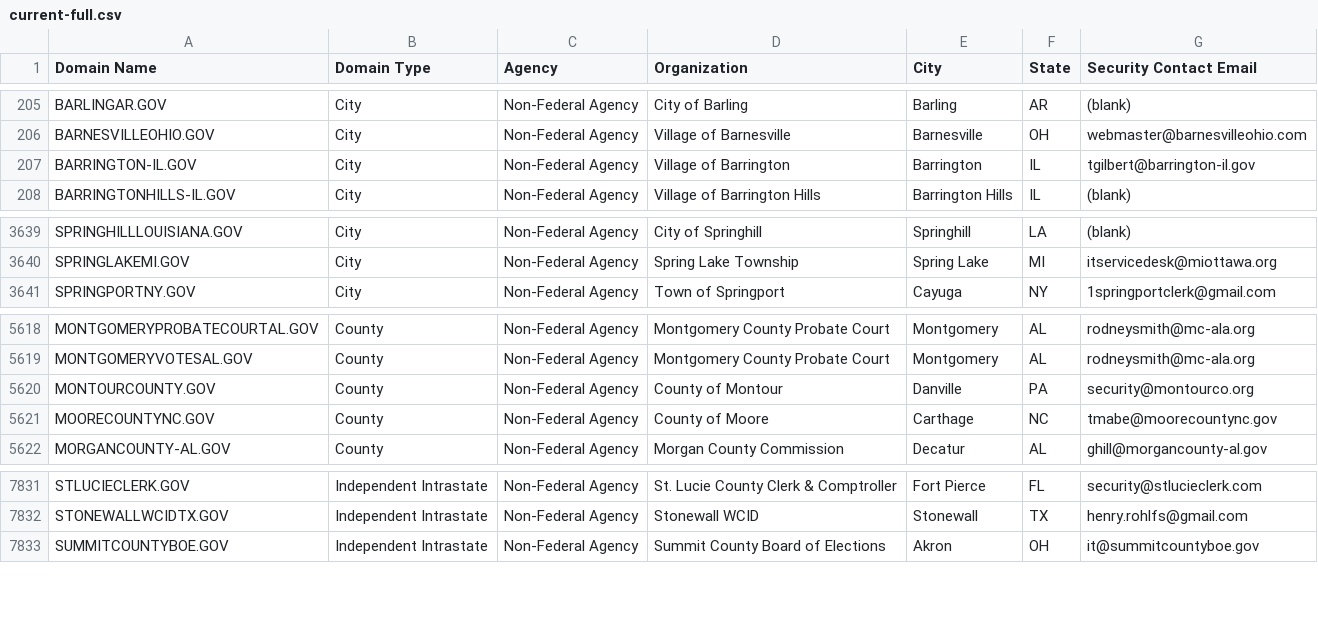
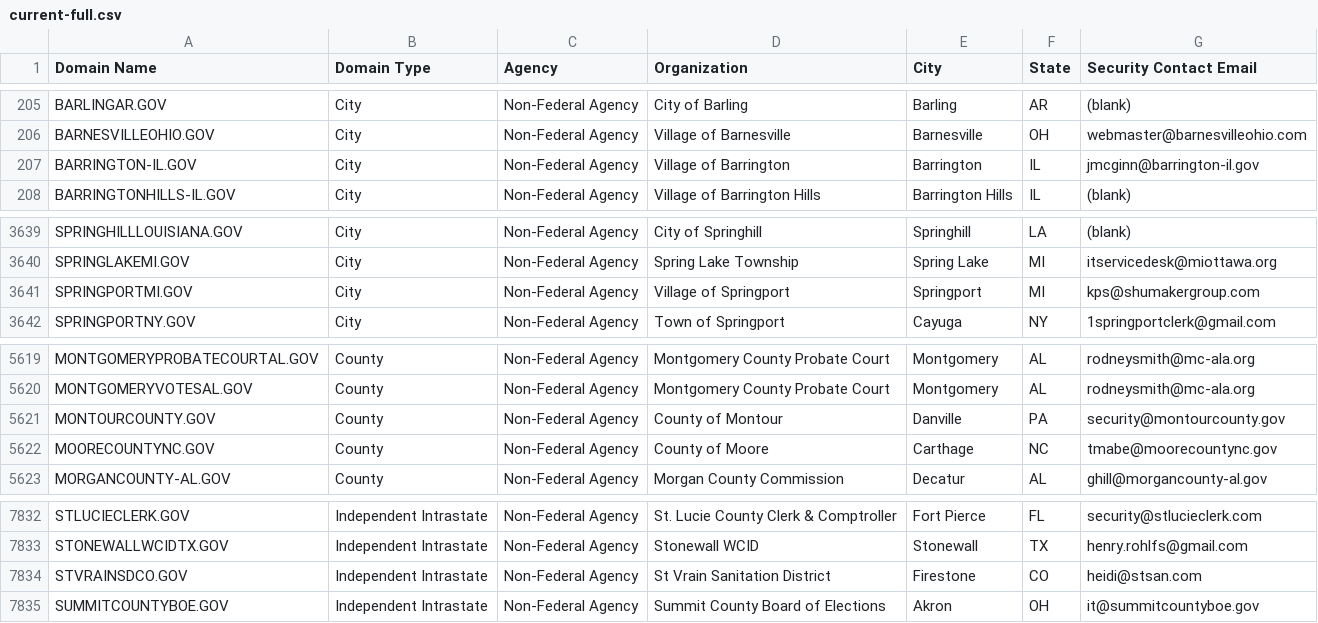
Before and after one commit to cisagov/dotgov-data, a CSV file: current-full.csv, drawn as a sheet; only a part is shown, gaps mark what is left out.

Commit message:
Flat: latest data (2023-07-29T06:09:45.998Z) {   "date": "2023-07-29T06:09:45.998Z",   "files": [     {       "name": "current-full.csv",       "deltaBytes": 218,       "source": "https://domains.dotgov.gov/dotgov-web/publicreports/current-full"     }   ] }

```diff
--- a/current-full.csv
+++ b/current-full.csv
@@ -206,3 +206,3 @@ BARLINGAR.GOV,City,Non-Federal Agency,City of Barling,Barling,AR,(blank)
 BARNESVILLEOHIO.GOV,City,Non-Federal Agency,Village of Barnesville,Barnesville,OH,webmaster@barnesvilleohio.com
-BARRINGTON-IL.GOV,City,Non-Federal Agency,Village of Barrington,Barrington,IL,tgilbert@barrington-il.gov
+BARRINGTON-IL.GOV,City,Non-Federal Agency,Village of Barrington,Barrington,IL,jmcginn@barrington-il.gov
 BARRINGTONHILLS-IL.GOV,City,Non-Federal Agency,Village of Barrington Hills,Barrington Hills,IL,(blank)
@@ -3640,2 +3640,3 @@ SPRINGHILLLOUISIANA.GOV,City,Non-Federal Agency,City of Springhill,Springhill,LA
 SPRINGLAKEMI.GOV,City,Non-Federal Agency,Spring Lake Township,Spring Lake,MI,itservicedesk@miottawa.org
+SPRINGPORTMI.GOV,City,Non-Federal Agency,Village of Springport,Springport,MI,kps@shumakergroup.com
 SPRINGPORTNY.GOV,City,Non-Federal Agency,Town of Springport,Cayuga,NY,1springportclerk@gmail.com
@@ -5619,3 +5620,3 @@ MONTGOMERYPROBATECOURTAL.GOV,County,Non-Federal Agency,Montgomery County Probate
 MONTGOMERYVOTESAL.GOV,County,Non-Federal Agency,Montgomery County Probate Court,Montgomery,AL,rodneysmith@mc-ala.org
-MONTOURCOUNTY.GOV,County,Non-Federal Agency,County of Montour,Danville,PA,security@montourco.org
+MONTOURCOUNTY.GOV,County,Non-Federal Agency,County of Montour,Danville,PA,security@montourcounty.gov
 MOORECOUNTYNC.GOV,County,Non-Federal Agency,County of Moore,Carthage,NC,tmabe@moorecountync.gov
@@ -7832,2 +7833,3 @@ STLUCIECLERK.GOV,Independent Intrastate,Non-Federal Agency,St. Lucie County Cler
 STONEWALLWCIDTX.GOV,Independent Intrastate,Non-Federal Agency,Stonewall WCID,Stonewall,TX,henry.rohlfs@gmail.com
+STVRAINSDCO.GOV,Independent Intrastate,Non-Federal Agency,St Vrain Sanitation District,Firestone,CO,heidi@stsan.com
 SUMMITCOUNTYBOE.GOV,Independent Intrastate,Non-Federal Agency,Summit County Board of Elections,Akron,OH,it@summitcountyboe.gov
```
